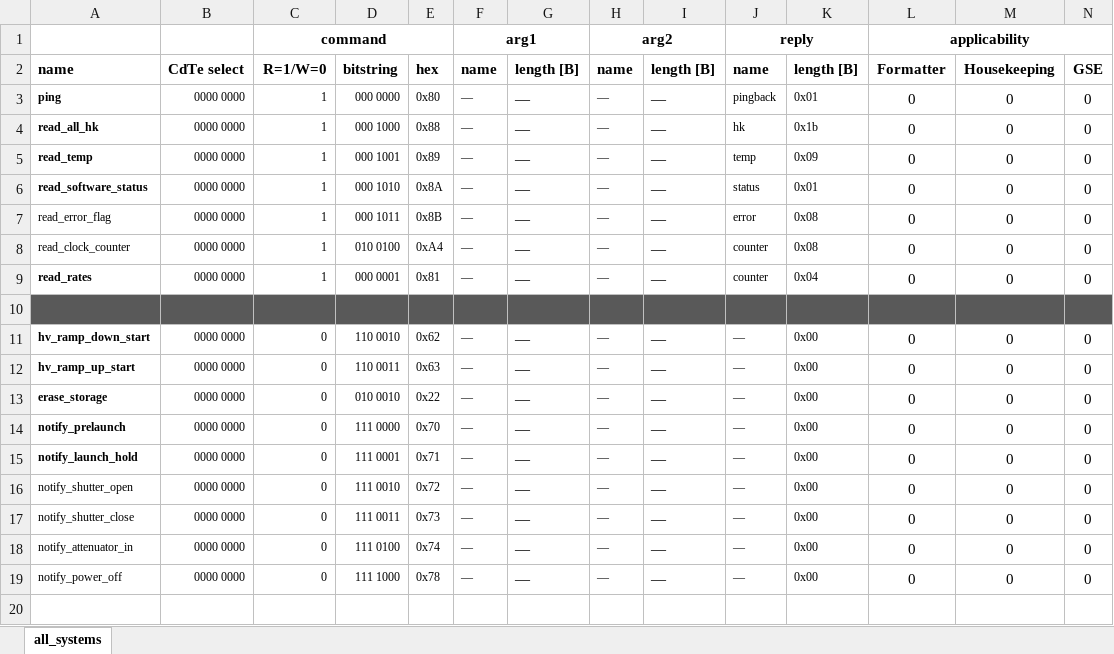
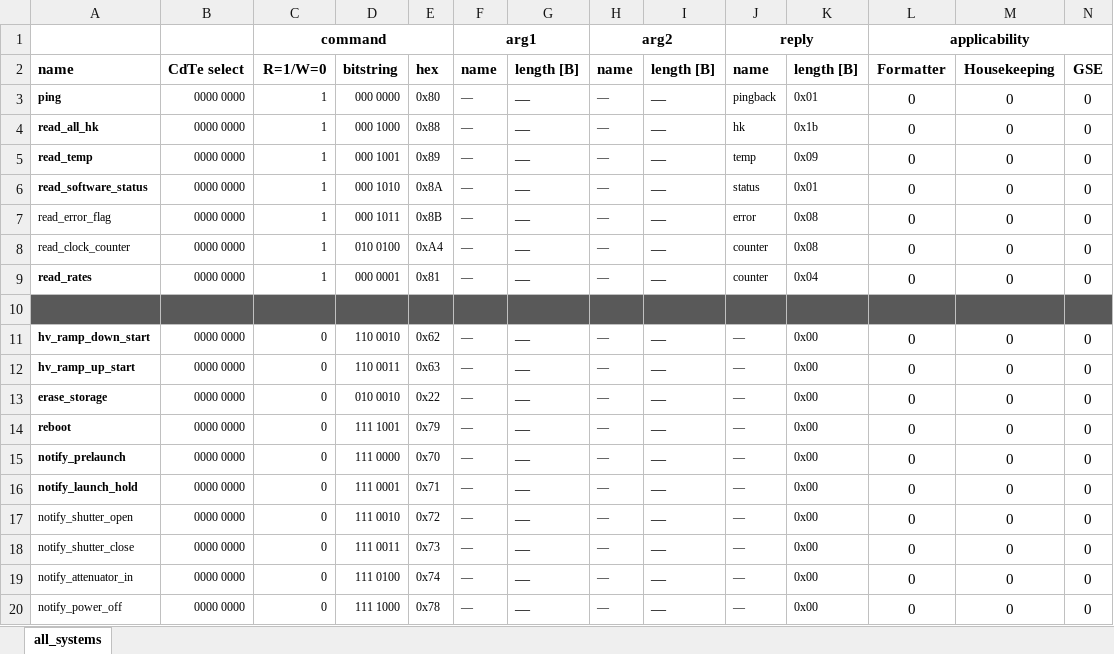
Before and after one commit to foxsi/foxsi4-commands, an Excel workbook: commands/timepix/timepix_command_deck.xlsx, sheet all_systems, drawn as a sheet; only a part is shown; values as stored, in another font and other column widths than the file's, no borders; rows hold the shown columns only; the diff names each change by its address in the sheet, - before the commit and + after, or states it on an @@ line.

Commit message:
Adds timepix commmad 0x79 to reboot. Corrects command name for cdte3 read_all_hk

```diff
--- a/commands/timepix/timepix_command_deck.xlsx (sheet all_systems)
+++ b/commands/timepix/timepix_command_deck.xlsx (sheet all_systems)
+row 14: reboot | 0000 0000 | 0 | 111 1001 | 0x79 | — | — | — | — | — | 0x00 | 0 | 0 | 0
```
Also changed, not shown: commands/cdte3/cdte3_command_deck.xlsx, 2 other files.
